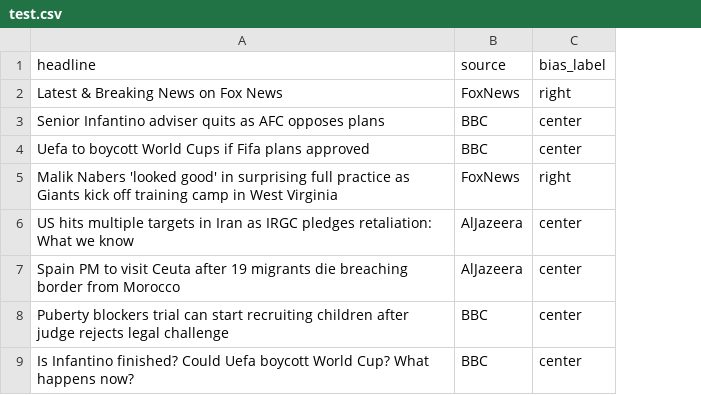
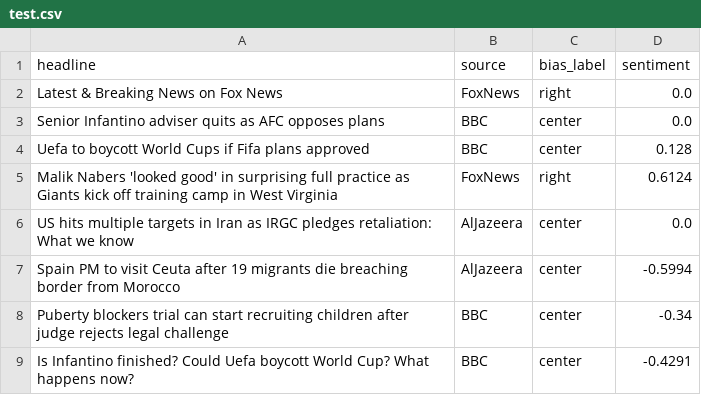
Before and after one commit to JaySPX05/news-classifier, a CSV file: data/test.csv, drawn as a sheet; only a part is shown; the diff names each change by its address in the sheet, - before the commit and + after, or states it on an @@ line.

```diff
--- a/data/test.csv
+++ b/data/test.csv
+column D (sentiment), rows 2-9: 0.0 | 0.0 | 0.128 | 0.6124 | 0.0 | -0.5994 | -0.34 | -0.4291
```
Also changed, not shown: data/train.csv, data/val.csv, 4 other files.
